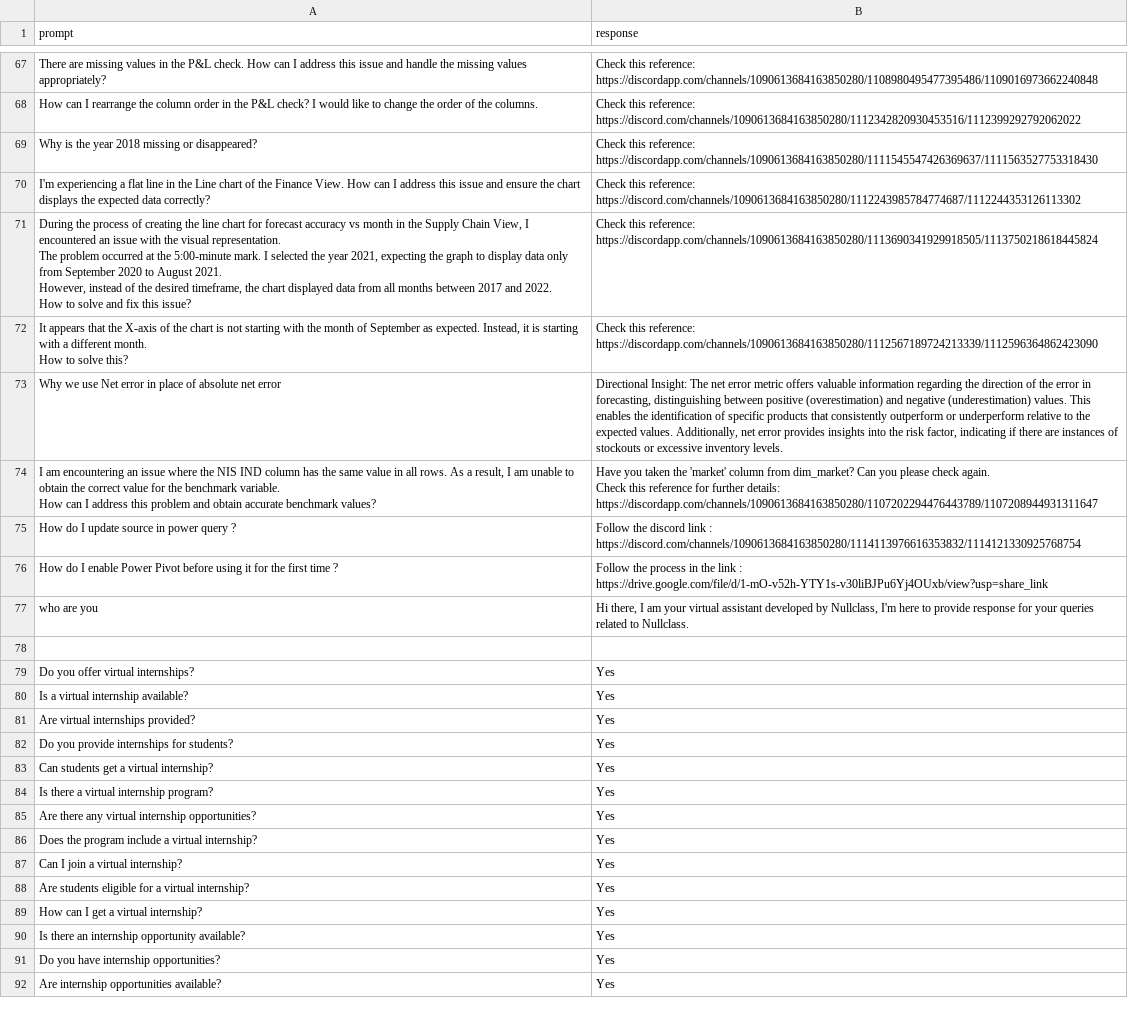
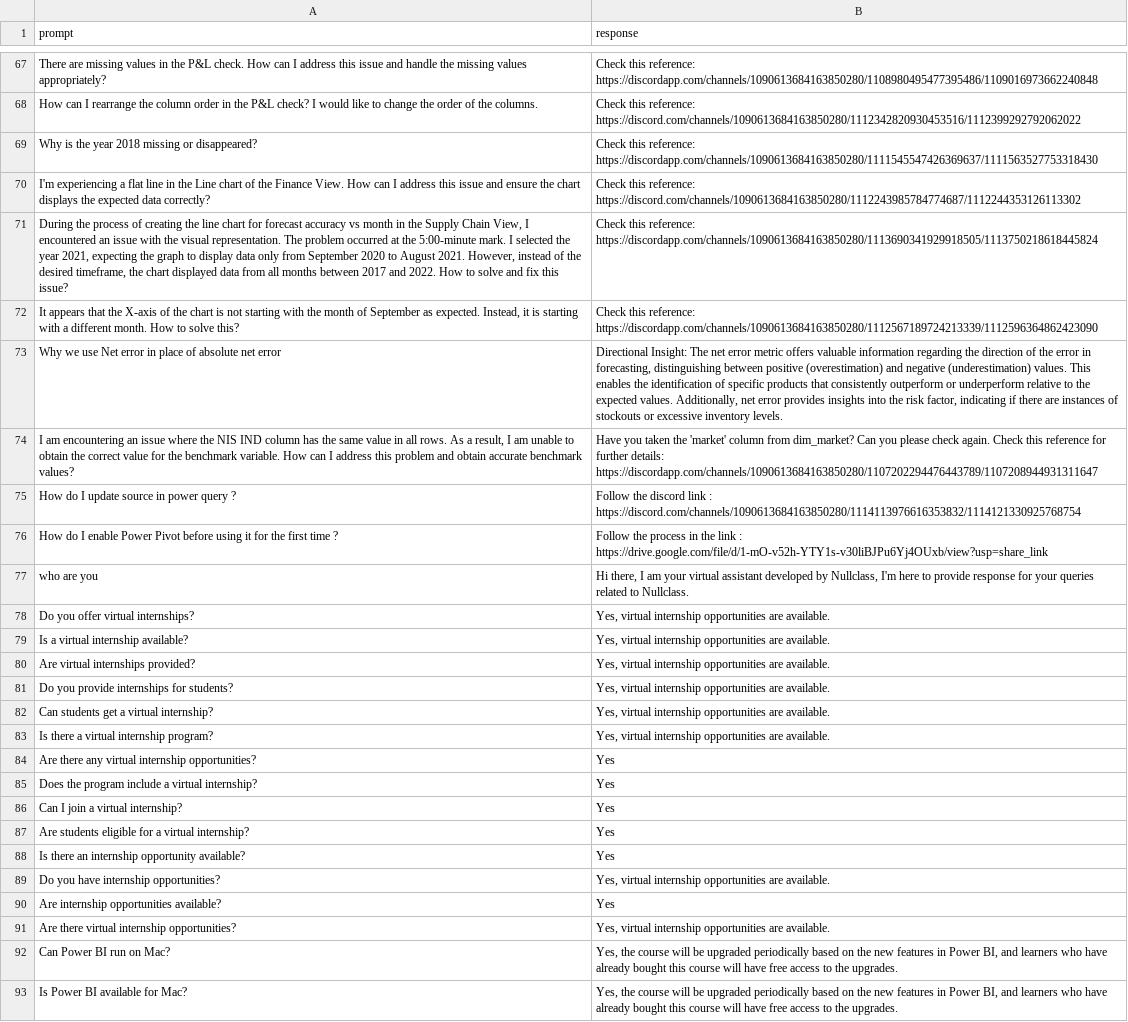
Before and after one commit to build-aayan1219/customer_service_chatbot_LLM, a CSV file: dataset/dataset.csv, drawn as a sheet; only a part is shown, gaps mark what is left out; removed rows and columns are numbered as before the commit, all else as after; ↵ is a line break in a cell; the diff covers the shown part only; the diff names each change by its address in the sheet, - before the commit and + after, or states it on an @@ line.

```diff
--- a/dataset/dataset.csv
+++ b/dataset/dataset.csv
-B67 (response): …reference: ↵ https://discordapp.com/channels/1090613684163850280/1108980495477395486/1109016973662240848
+B67 (response): …reference: https://discordapp.com/channels/1090613684163850280/1108980495477395486/1109016973662240848
-B68 (response): …reference: ↵ https://discord.com/channels/1090613684163850280/1112342820930453516/1112399292792062022
+B68 (response): …reference: https://discord.com/channels/1090613684163850280/1112342820930453516/1112399292792062022
-B69 (response): …reference: ↵ https://discordapp.com/channels/1090613684163850280/1111545547426369637/1111563527753318430
+B69 (response): …reference: https://discordapp.com/channels/1090613684163850280/1111545547426369637/1111563527753318430
-B70 (response): …reference: ↵ https://discord.com/channels/1090613684163850280/1112243985784774687/1112244353126113302
+B70 (response): …reference: https://discord.com/channels/1090613684163850280/1112243985784774687/1112244353126113302
-A71 (prompt): …this issue?
+A71 (prompt): …this issue?
-B71 (response): …reference: ↵ https://discordapp.com/channels/1090613684163850280/1113690341929918505/1113750218618445824
+B71 (response): …reference: https://discordapp.com/channels/1090613684163850280/1113690341929918505/1113750218618445824
-A72 (prompt): …solve this?
+A72 (prompt): …solve this?
-B72 (response): …reference: ↵ https://discordapp.com/channels/1090613684163850280/1112567189724213339/1112596364862423090
+B72 (response): …reference: https://discordapp.com/channels/1090613684163850280/1112567189724213339/1112596364862423090
-A74 (prompt): …benchmark values?
+A74 (prompt): …benchmark values?
-B74 (response): …details: https://discordapp.com/channels/1090613684163850280/1107202294476443789/1107208944931311647
+B74 (response): …details: https://discordapp.com/channels/1090613684163850280/1107202294476443789/1107208944931311647
-B75 (response): …: ↵ https://discord.com/channels/1090613684163850280/1114113976616353832/1114121330925768754
+B75 (response): …: https://discord.com/channels/1090613684163850280/1114113976616353832/1114121330925768754
-B76 (response): …: ↵ https://drive.google.com/file/d/1-mO-v52h-YTY1s-v30liBJPu6Yj4OUxb/view?usp=share_link
+B76 (response): …: https://drive.google.com/file/d/1-mO-v52h-YTY1s-v30liBJPu6Yj4OUxb/view?usp=share_link
-row 78: (empty)
-B78:B83 (response): Yes
+B78:B83 (response): Yes, virtual internship opportunities are available.
-row 89: How can I get a virtual internship? | Yes
-B89 (response): Yes
+B89 (response): Yes, virtual internship opportunities are available.
+row 91: Are there virtual internship opportunities? | Yes, virtual internship opportunities are available.
+row 92: Can Power BI run on Mac? | Yes, the course will be upgraded periodically based on the new features in Power BI, and learners who have already bought this course will have free access to the upgrades.
+row 93: Is Power BI available for Mac? | Yes, the course will be upgraded periodically based on the new features in Power BI, and learners who have already bought this course will have free access to the upgrades.
```
Also changed, not shown: 6 added rows and 29 edited cells elsewhere in this file.
